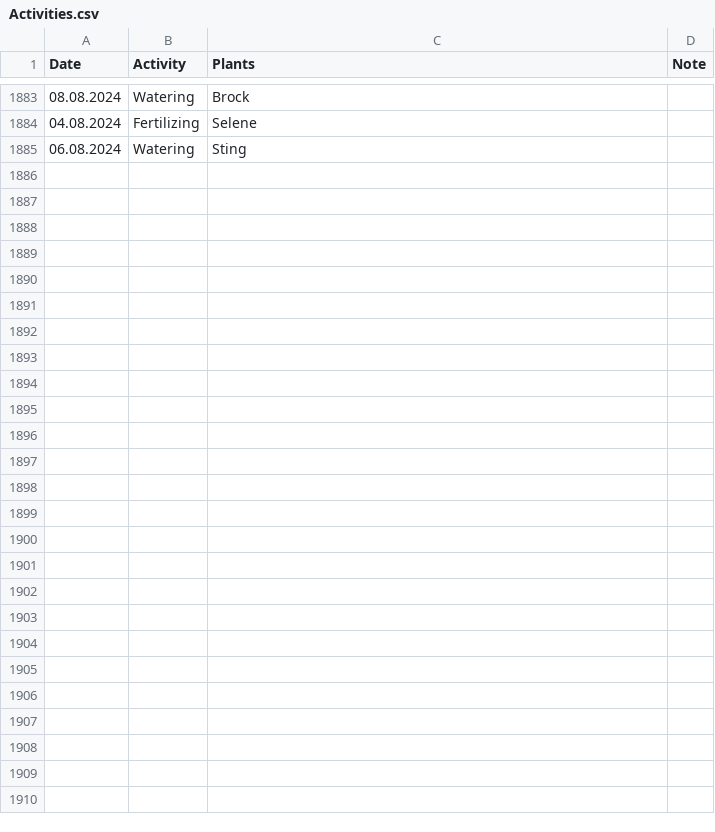
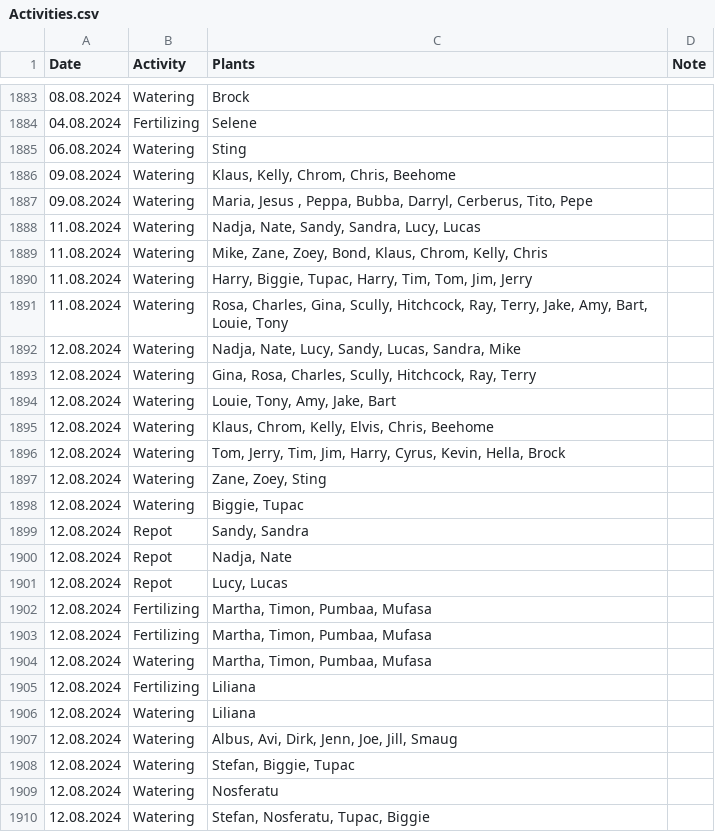
Before and after one commit to MarcoTz/Plants, a CSV file: data/Logs/Activities.csv, drawn as a sheet; only a part is shown, gaps mark what is left out.

Commit message:
updated data

```diff
--- a/data/Logs/Activities.csv
+++ b/data/Logs/Activities.csv
@@ -1885 +1885,26 @@ Date;Activity;Plants;Note
 06.08.2024;Watering;Sting;
+09.08.2024;Watering;Klaus, Kelly, Chrom, Chris, Beehome;
+09.08.2024;Watering;Maria, Jesus , Peppa, Bubba, Darryl, Cerberus, Tito, Pepe;
+11.08.2024;Watering;Nadja, Nate, Sandy, Sandra, Lucy, Lucas;
+11.08.2024;Watering;Mike, Zane, Zoey, Bond, Klaus, Chrom, Kelly, Chris;
+11.08.2024;Watering;Harry, Biggie, Tupac, Harry, Tim, Tom, Jim, Jerry;
+11.08.2024;Watering;Rosa, Charles, Gina, Scully, Hitchcock, Ray, Terry, Jake, Amy, Bart, Louie, Tony;
+12.08.2024;Watering;Nadja, Nate, Lucy, Sandy, Lucas, Sandra, Mike;
+12.08.2024;Watering;Gina, Rosa, Charles, Scully, Hitchcock, Ray, Terry;
+12.08.2024;Watering;Louie, Tony, Amy, Jake, Bart;
+12.08.2024;Watering;Klaus, Chrom, Kelly, Elvis, Chris, Beehome;
+12.08.2024;Watering;Tom, Jerry, Tim, Jim, Harry, Cyrus, Kevin, Hella, Brock;
+12.08.2024;Watering;Zane, Zoey, Sting;
+12.08.2024;Watering;Biggie, Tupac;
+12.08.2024;Repot;Sandy, Sandra;
+12.08.2024;Repot;Nadja, Nate;
+12.08.2024;Repot;Lucy, Lucas;
+12.08.2024;Fertilizing;Martha, Timon, Pumbaa, Mufasa;
+12.08.2024;Fertilizing;Martha, Timon, Pumbaa, Mufasa;
+12.08.2024;Watering;Martha, Timon, Pumbaa, Mufasa;
+12.08.2024;Fertilizing;Liliana;
+12.08.2024;Watering;Liliana;
+12.08.2024;Watering;Albus, Avi, Dirk, Jenn, Joe, Jill, Smaug;
+12.08.2024;Watering;Stefan, Biggie, Tupac;
+12.08.2024;Watering;Nosferatu;
+12.08.2024;Watering;Stefan, Nosferatu, Tupac, Biggie;
```
Also changed, not shown: 12 other files.
